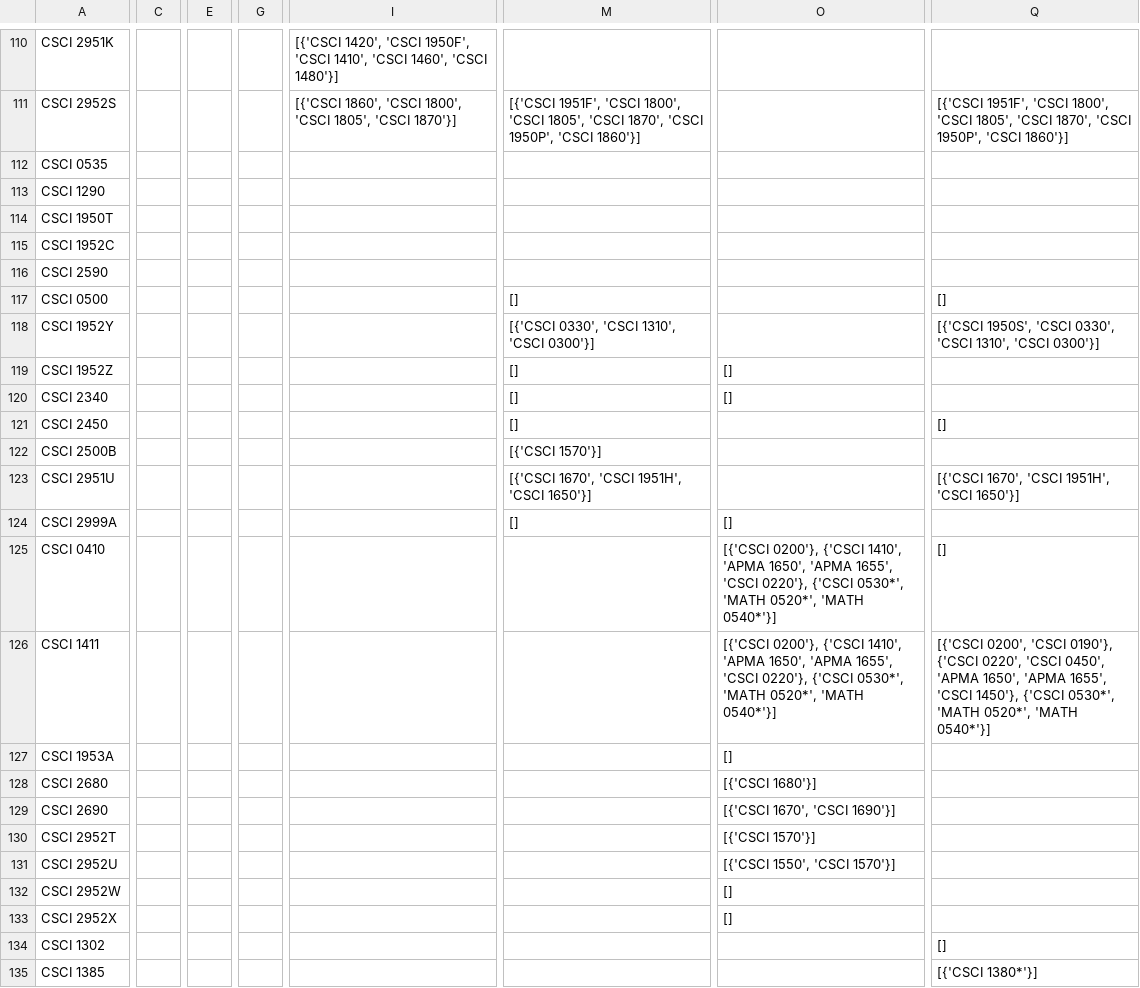
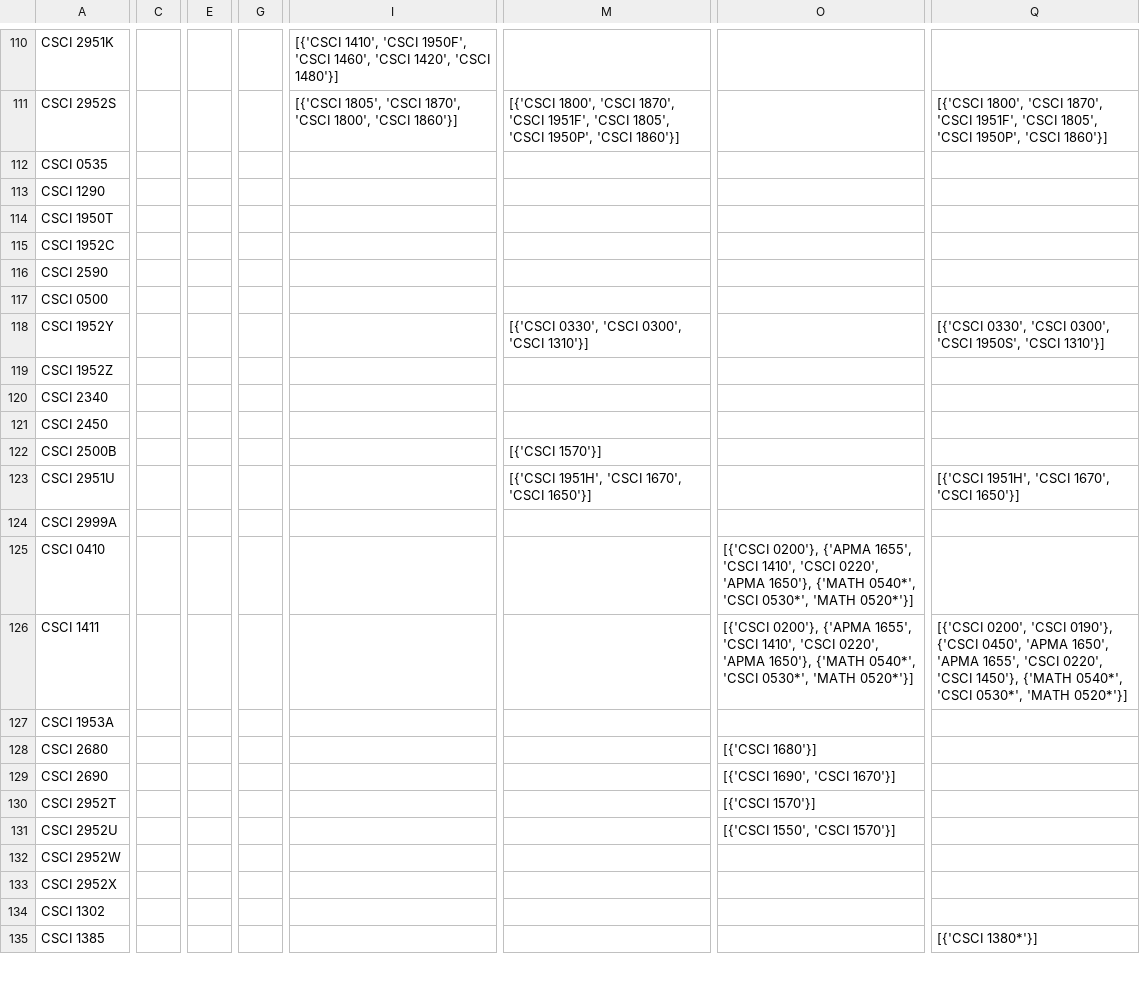
Before and after one commit to cs0320-s25/term-project-noreen-stephanie-noah-suean, a CSV file: frontend/cache_semesters/csci_prereqs.csv, drawn as a sheet; only a part is shown, gaps mark what is left out; removed rows and columns are numbered as before the commit, all else as after; the diff covers the shown part only; the diff names each change by its address in the sheet, - before the commit and + after, or states it on an @@ line.

Commit message:
feat: need to fix formatting of csci prereqs csv

```diff
--- a/frontend/cache_semesters/csci_prereqs.csv
+++ b/frontend/cache_semesters/csci_prereqs.csv
-column C, empty
+column C, empty
-column E, empty
+column E, empty
-column G, empty
+column G, empty
-column I, rows 110-111: [{'CSCI 1420', 'CSCI 1950F', 'CSCI 1410', 'CSCI 1460', 'CSCI 1480'}] | [{'CSCI 1860', 'CSCI 1800', 'CSCI 1805', 'CSCI 1870'}]
+column I, rows 110-111: [{'CSCI 1410', 'CSCI 1950F', 'CSCI 1460', 'CSCI 1420', 'CSCI 1480'}] | [{'CSCI 1805', 'CSCI 1870', 'CSCI 1800', 'CSCI 1860'}]
-column M, rows 111-124: [{'CSCI 1951F', 'CSCI 1800', 'CSCI 1805', 'CSCI 1870', 'CSCI 1950P', 'CSCI 1860'}] |  |  |  |  |  | [] | [{'CSCI 0330', 'CSCI 1310', 'CSCI 0300'}] | [] | [] | [] | [{'CSCI 1570'}] | [{'CSCI 1670', 'CSCI 1951H', 'CSCI 1650'}] | []
+column M, rows 111-123: [{'CSCI 1800', 'CSCI 1870', 'CSCI 1951F', 'CSCI 1805', 'CSCI 1950P', 'CSCI 1860'}] |  |  |  |  |  |  | [{'CSCI 0330', 'CSCI 0300', 'CSCI 1310'}] |  |  |  | [{'CSCI 1570'}] | [{'CSCI 1951H', 'CSCI 1670', 'CSCI 1650'}]
-column Q, rows 111-135: [{'CSCI 1951F', 'CSCI 1800', 'CSCI 1805', 'CSCI 1870', 'CSCI 1950P', 'CSCI 1860'}] |  |  |  |  |  | [] | [{'CSCI 1950S', 'CSCI 0330', 'CSCI 1310', 'CSCI 0300'}] |  |  | [] |  | [{'CSCI 1670', 'CSCI 1951H', 'CSCI 1650'}] |  | [] | [{'CSCI 0200', 'CSCI 0190'}, {'CSCI 0220', 'CSCI 0450', 'APMA 1650', 'APMA 1655', 'CSCI 1450'}, {'CSCI 0530*', 'MATH 0520*', 'MATH 0540*'}] |  |  |  |  |  |  |  | [] | [{'CSCI 1380*'}]
+column Q, rows 111-135: [{'CSCI 1800', 'CSCI 1870', 'CSCI 1951F', 'CSCI 1805', 'CSCI 1950P', 'CSCI 1860'}] |  |  |  |  |  |  | [{'CSCI 0330', 'CSCI 0300', 'CSCI 1950S', 'CSCI 1310'}] |  |  |  |  | [{'CSCI 1951H', 'CSCI 1670', 'CSCI 1650'}] |  |  | [{'CSCI 0200', 'CSCI 0190'}, {'CSCI 0450', 'APMA 1650', 'APMA 1655', 'CSCI 0220', 'CSCI 1450'}, {'MATH 0540*', 'CSCI 0530*', 'MATH 0520*'}] |  |  |  |  |  |  |  |  | [{'CSCI 1380*'}]
-O119:O120: []
+O119:O120: (empty)
-O124: []
+O124: (empty)
-O125:O126: [{'CSCI 0200'}, {'CSCI 1410', 'APMA 1650', 'APMA 1655', 'CSCI 0220'}, {'CSCI 0530*', 'MATH 0520*', 'MATH 0540*'}]
+O125:O126: [{'CSCI 0200'}, {'APMA 1655', 'CSCI 1410', 'CSCI 0220', 'APMA 1650'}, {'MATH 0540*', 'CSCI 0530*', 'MATH 0520*'}]
-O127: []
+O127: (empty)
-O129: [{'CSCI 1670', 'CSCI 1690'}]
+O129: [{'CSCI 1690', 'CSCI 1670'}]
-O132:O133: []
+O132:O133: (empty)
```
Also changed, not shown: 2 added columns, 4 removed columns and 102 edited cells elsewhere in this file, 41 other files.
